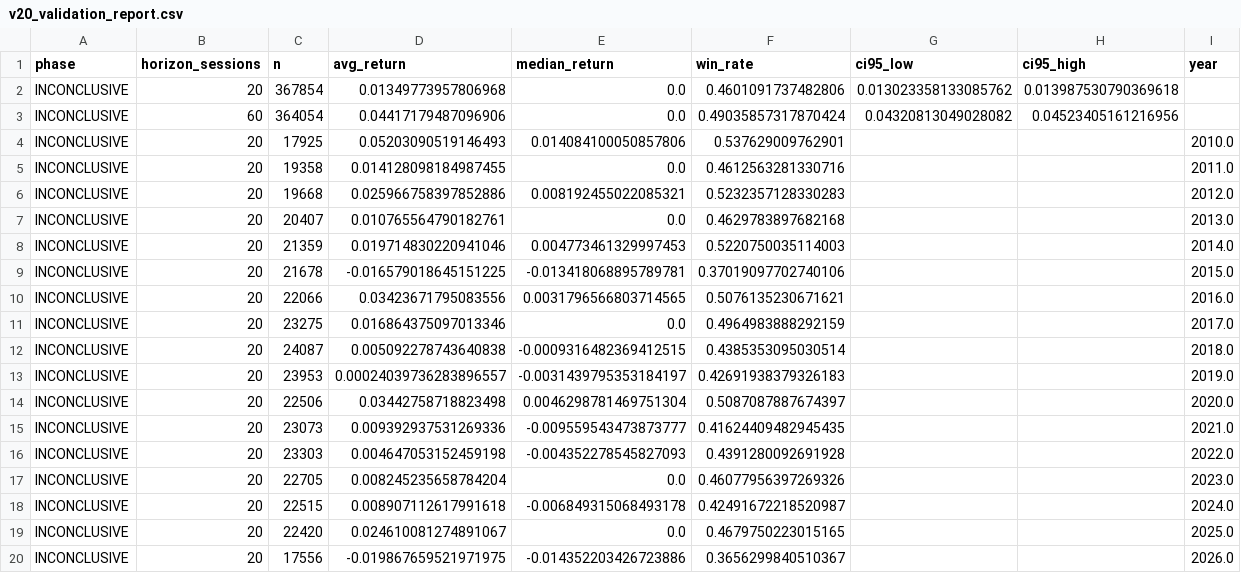
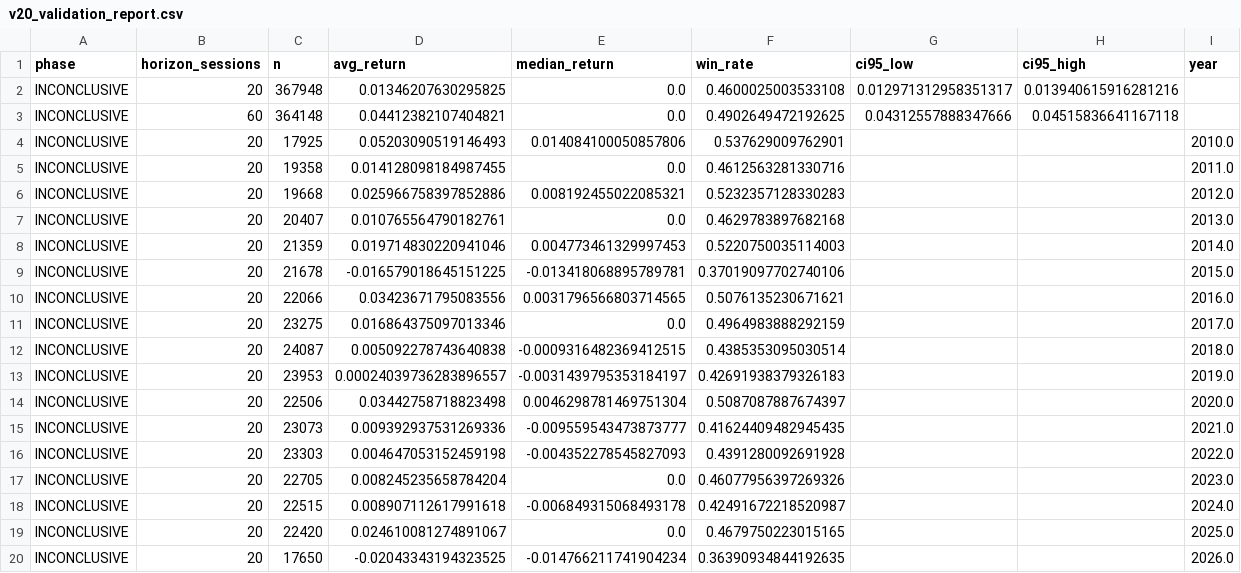
Before and after one commit to byusetianto-netizen/bayu-idx-trading-engine, a CSV file: data/broker/v20_validation_report.csv, drawn as a sheet.

```diff
--- a/data/broker/v20_validation_report.csv
+++ b/data/broker/v20_validation_report.csv
@@ -1,4 +1,4 @@
 phase,horizon_sessions,n,avg_return,median_return,win_rate,ci95_low,ci95_high,year
-INCONCLUSIVE,20,367854,0.01349773957806968,0.0,0.4601091737482806,0.013023358133085762,0.013987530790369618,
-INCONCLUSIVE,60,364054,0.04417179487096906,0.0,0.49035857317870424,0.04320813049028082,0.04523405161216956,
+INCONCLUSIVE,20,367948,0.01346207630295825,0.0,0.4600025003533108,0.012971312958351317,0.013940615916281216,
+INCONCLUSIVE,60,364148,0.04412382107404821,0.0,0.4902649472192625,0.04312557888347666,0.04515836641167118,
 INCONCLUSIVE,20,17925,0.05203090519146493,0.014084100050857806,0.537629009762901,,,2010.0
@@ -19,2 +19,2 @@ INCONCLUSIVE,20,22515,0.008907112617991618,-0.006849315068493178,0.4249167221852
 INCONCLUSIVE,20,22420,0.024610081274891067,0.0,0.4679750223015165,,,2025.0
-INCONCLUSIVE,20,17556,-0.019867659521971975,-0.014352203426723886,0.3656299840510367,,,2026.0
+INCONCLUSIVE,20,17650,-0.02043343194323525,-0.014766211741904234,0.36390934844192635,,,2026.0
```
Also changed, not shown: data/broker/broker_flow_features.csv, 4 other files.
